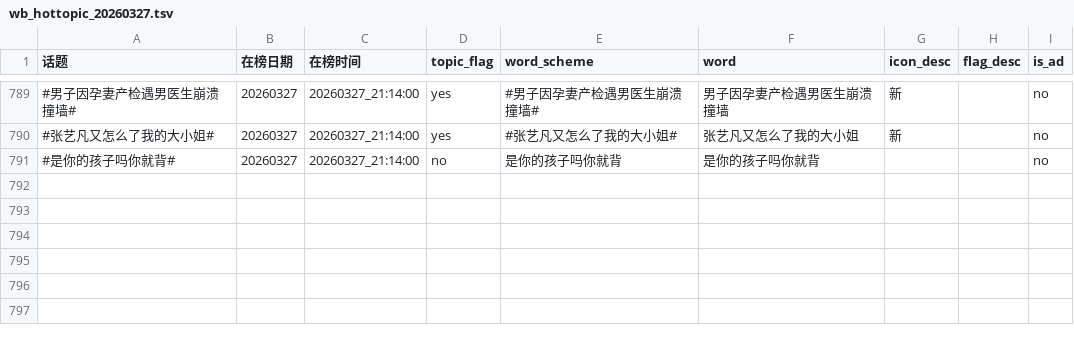
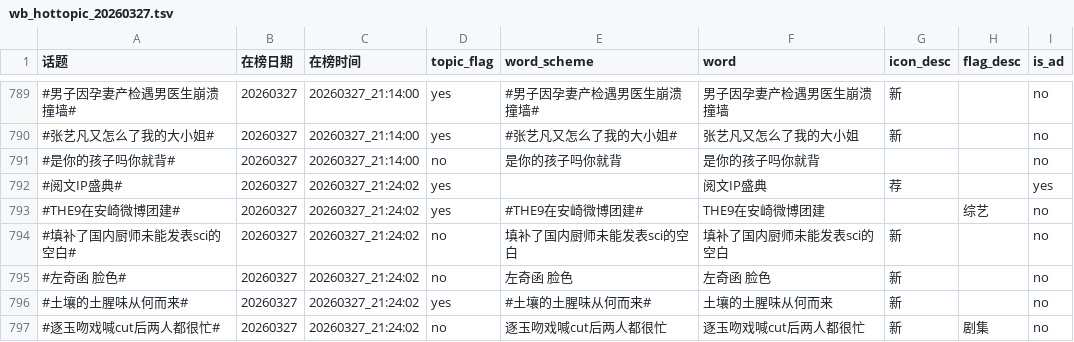
Before and after one commit to xxhe504/hottopic, a TSV file: data/wb_hottopic_20260327.tsv, drawn as a sheet; only a part is shown, gaps mark what is left out.

```diff
--- a/data/wb_hottopic_20260327.tsv
+++ b/data/wb_hottopic_20260327.tsv
@@ -791 +791,7 @@
 #是你的孩子吗你就背#	20260327	20260327_21:14:00	no	是你的孩子吗你就背	是你的孩子吗你就背			no
+#阅文IP盛典#	20260327	20260327_21:24:02	yes		阅文IP盛典	荐		yes
+#THE9在安崎微博团建#	20260327	20260327_21:24:02	yes	#THE9在安崎微博团建#	THE9在安崎微博团建		综艺	no
+#填补了国内厨师未能发表sci的空白#	20260327	20260327_21:24:02	no	填补了国内厨师未能发表sci的空白	填补了国内厨师未能发表sci的空白	新		no
+#左奇函 脸色#	20260327	20260327_21:24:02	no	左奇函 脸色	左奇函 脸色	新		no
+#土壤的土腥味从何而来#	20260327	20260327_21:24:02	yes	#土壤的土腥味从何而来#	土壤的土腥味从何而来	新		no
+#逐玉吻戏喊cut后两人都很忙#	20260327	20260327_21:24:02	no	逐玉吻戏喊cut后两人都很忙	逐玉吻戏喊cut后两人都很忙	新	剧集	no
```
Also changed, not shown: 1 other file.
